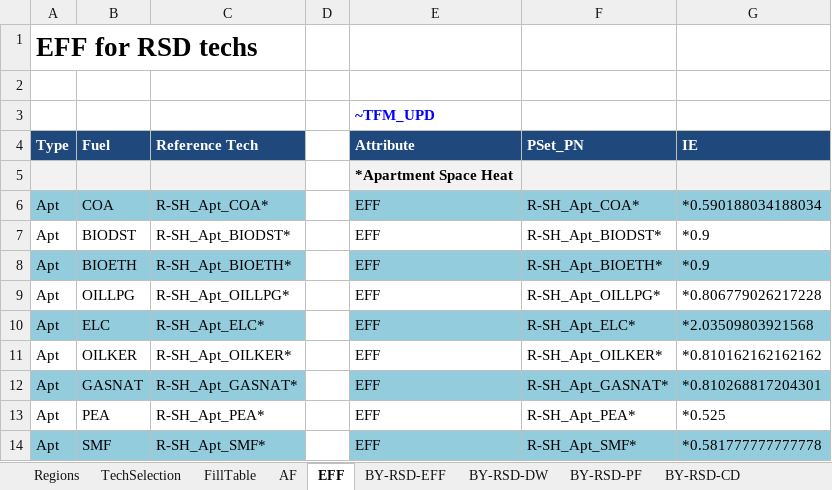
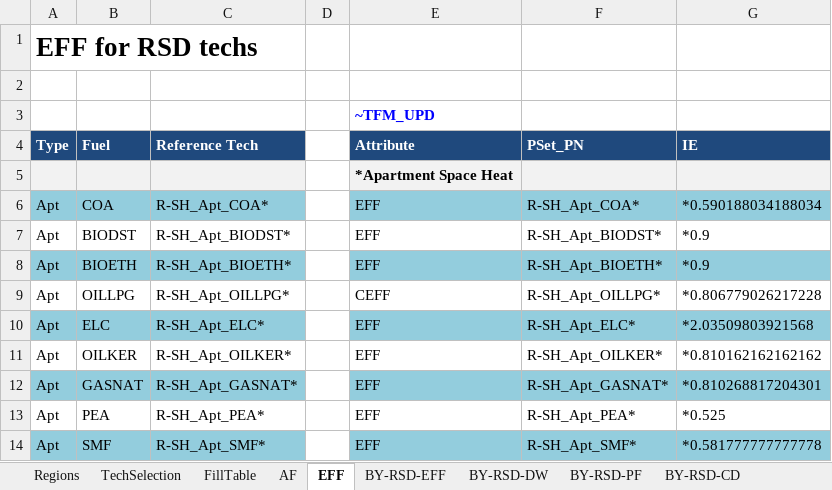
Before and after one commit to MaREI-EPMG/TIM-archived, an Excel workbook: SubRES_TMPL/SubRes_RSD_Trans.xlsx, sheet EFF, drawn as a sheet; only a part is shown; values as stored, in another font and other column widths than the file's, no borders; the diff names each change by its address in the sheet, - before the commit and + after, or states it on an @@ line.

Commit message:
Update TRANS

```diff
--- a/SubRES_TMPL/SubRes_RSD_Trans.xlsx (sheet EFF)
+++ b/SubRES_TMPL/SubRes_RSD_Trans.xlsx (sheet EFF)
-E9 (Attribute): EFF
+E9 (Attribute): CEFF
```
